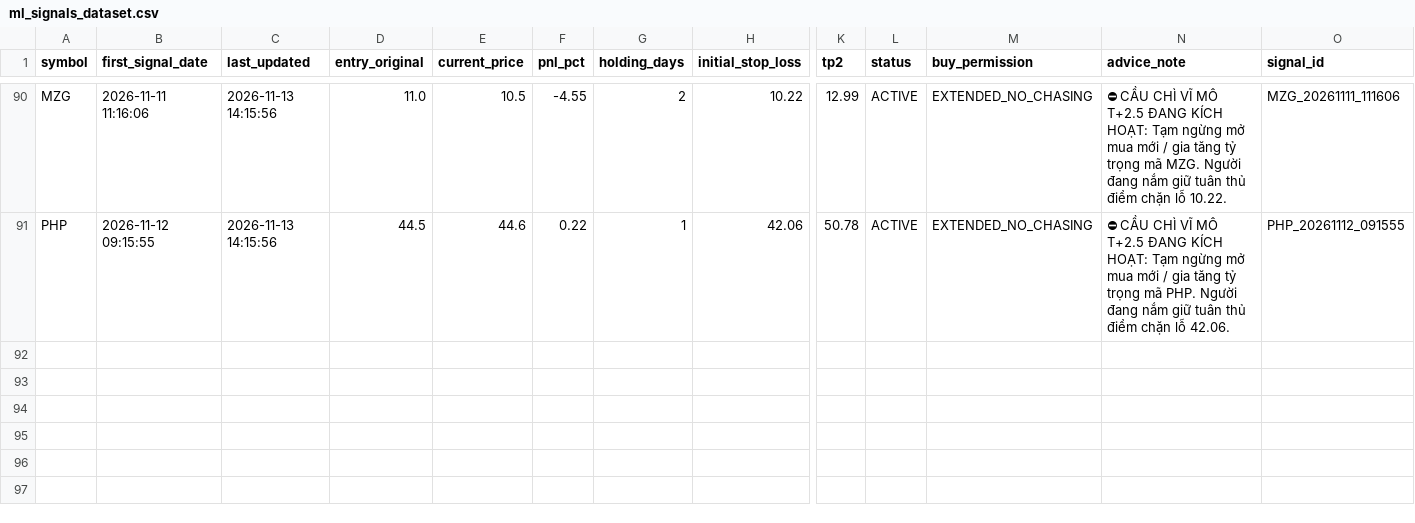
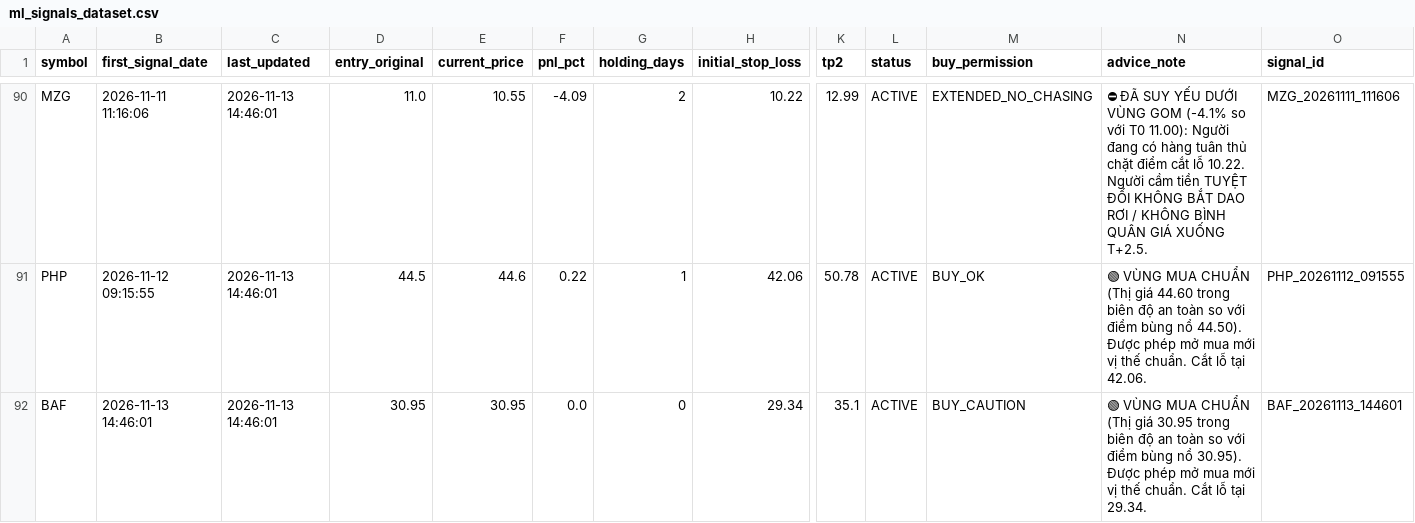
Before and after one commit to DaniNguyen2509/Neiro-Stock-VN, a CSV file: data/ml_signals_dataset.csv, drawn as a sheet; only a part is shown, gaps mark what is left out; rows hold the shown columns only; the diff covers the shown part only; the diff names each change by its address in the sheet, - before the commit and + after, or states it on an @@ line.

```diff
--- a/data/ml_signals_dataset.csv
+++ b/data/ml_signals_dataset.csv
-C90:C91 (last_updated): 2026-11-13 14:15:56
+C90:C91 (last_updated): 2026-11-13 14:46:01
-E90 (current_price): 10.5
+E90 (current_price): 10.55
-F90 (pnl_pct): -4.55
+F90 (pnl_pct): -4.09
-N90 (advice_note): ⛔ CẦU CHÌ VĨ MÔ T+2.5 ĐANG KÍCH HOẠT: Tạm ngừng mở mua mới / gia tăng tỷ trọng mã MZG. Người đang nắm giữ tuân thủ điểm chặn lỗ 10.22.
+N90 (advice_note): ⛔ ĐÃ SUY YẾU DƯỚI VÙNG GOM (-4.1% so với T0 11.00): Người đang có hàng tuân thủ chặt điểm cắt lỗ 10.22. Người cầm tiền TUYỆT ĐỐI KHÔNG BẮT DAO RƠI / KHÔNG BÌNH QUÂN GIÁ XUỐNG T+2.5.
-M91 (buy_permission): EXTENDED_NO_CHASING
+M91 (buy_permission): BUY_OK
-N91 (advice_note): ⛔ CẦU CHÌ VĨ MÔ T+2.5 ĐANG KÍCH HOẠT: Tạm ngừng mở mua mới / gia tăng tỷ trọng mã PHP. Người đang nắm giữ tuân thủ điểm chặn lỗ 42.06.
+N91 (advice_note): 🟢 VÙNG MUA CHUẨN (Thị giá 44.60 trong biên độ an toàn so với điểm bùng nổ 44.50). Được phép mở mua mới vị thế chuẩn. Cắt lỗ tại 42.06.
+row 92: BAF | 2026-11-13 14:46:01 | 2026-11-13 14:46:01 | 30.95 | 30.95 | 0.0 | 0 | 29.34 | 35.1 | ACTIVE | BUY_CAUTION | 🟢 VÙNG MUA CHUẨN (Thị giá 30.95 trong biên độ an toàn so với điểm bùng nổ 30.95). Được phép mở mua mới vị thế chuẩn. Cắt lỗ tại 29.34. | BAF_20261113_144601
```
Also changed, not shown: 39 edited cells elsewhere in this file, 6 other files.
